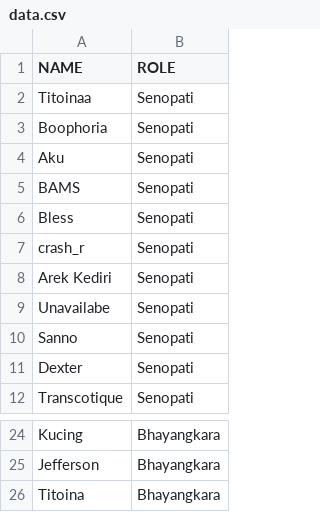
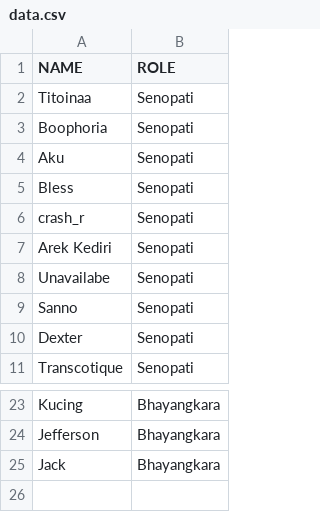
Before and after one commit to Miftahunajat/babu-bot, a CSV file: data.csv, drawn as a sheet; only a part is shown, gaps mark what is left out.

```diff
--- a/data.csv
+++ b/data.csv
@@ -4,3 +4,2 @@ Boophoria,Senopati
 Aku,Senopati
-BAMS,Senopati
 Bless,Senopati
@@ -25,2 +24,2 @@ Kucing,Bhayangkara
 Jefferson,Bhayangkara
-Titoina,Bhayangkara
+Jack,Bhayangkara
```
Also changed, not shown: 1 other file.
